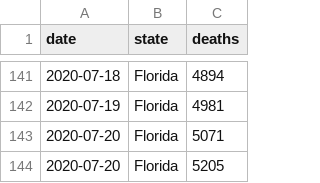
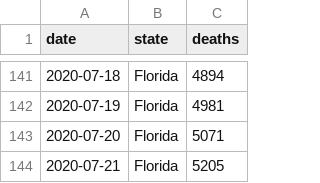
Before and after one commit to mbevand/florida-covid19-line-list-data, a CSV file: data_deaths/fl_resident_deaths.csv, drawn as a sheet; only a part is shown, gaps mark what is left out.

Commit message:
line list update: 21 July

```diff
--- a/data_deaths/fl_resident_deaths.csv
+++ b/data_deaths/fl_resident_deaths.csv
@@ -143,2 +143,2 @@ date,state,deaths
 2020-07-20,Florida,5071
-2020-07-20,Florida,5205
+2020-07-21,Florida,5205
```
Also changed, not shown: 1 other file.
